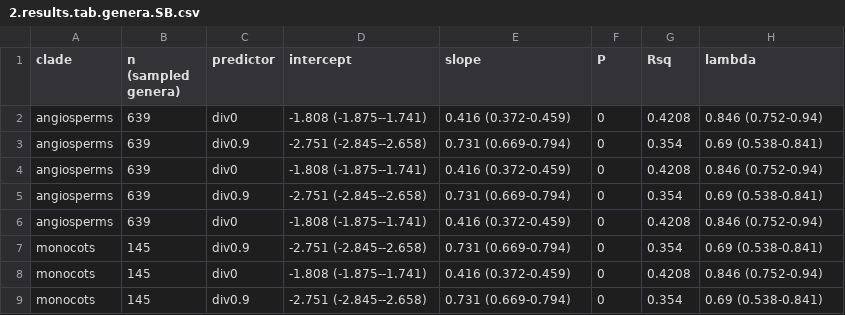
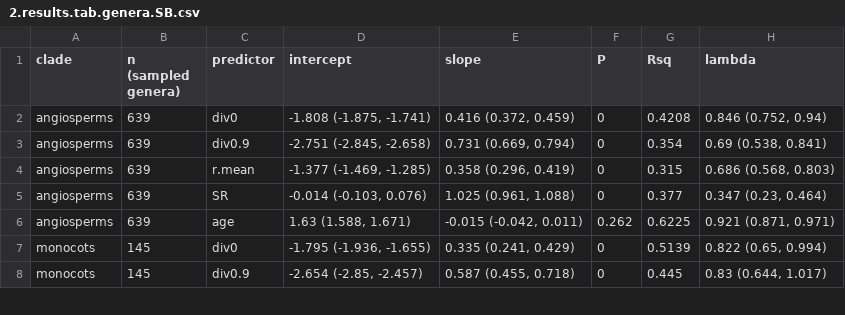
Before and after one commit to angelinocarta/CNvar, a CSV file: results/2.results.tab.genera.SB.csv, drawn as a sheet; only a part is shown; the diff covers the shown part only.

```diff
--- a/results/2.results.tab.genera.SB.csv
+++ b/results/2.results.tab.genera.SB.csv
@@ -1,9 +1,8 @@
 "clade","n (sampled genera)","predictor","intercept","slope","P","Rsq","lambda"
-"angiosperms",639,"div0","-1.808 (-1.875--1.741)","0.416 (0.372-0.459)",0,0.4208,"0.846 (0.752-0.94)"
-"angiosperms",639,"div0.9","-2.751 (-2.845--2.658)","0.731 (0.669-0.794)",0,0.354,"0.69 (0.538-0.841)"
-"angiosperms",639,"div0","-1.808 (-1.875--1.741)","0.416 (0.372-0.459)",0,0.4208,"0.846 (0.752-0.94)"
-"angiosperms",639,"div0.9","-2.751 (-2.845--2.658)","0.731 (0.669-0.794)",0,0.354,"0.69 (0.538-0.841)"
-"angiosperms",639,"div0","-1.808 (-1.875--1.741)","0.416 (0.372-0.459)",0,0.4208,"0.846 (0.752-0.94)"
-"monocots",145,"div0.9","-2.751 (-2.845--2.658)","0.731 (0.669-0.794)",0,0.354,"0.69 (0.538-0.841)"
-"monocots",145,"div0","-1.808 (-1.875--1.741)","0.416 (0.372-0.459)",0,0.4208,"0.846 (0.752-0.94)"
-"monocots",145,"div0.9","-2.751 (-2.845--2.658)","0.731 (0.669-0.794)",0,0.354,"0.69 (0.538-0.841)"
+"angiosperms",639,"div0","-1.808 (-1.875, -1.741)","0.416 (0.372, 0.459)",0,0.4208,"0.846 (0.752, 0.94)"
+"angiosperms",639,"div0.9","-2.751 (-2.845, -2.658)","0.731 (0.669, 0.794)",0,0.354,"0.69 (0.538, 0.841)"
+"angiosperms",639,"r.mean","-1.377 (-1.469, -1.285)","0.358 (0.296, 0.419)",0,0.315,"0.686 (0.568, 0.803)"
+"angiosperms",639,"SR","-0.014 (-0.103, 0.076)","1.025 (0.961, 1.088)",0,0.377,"0.347 (0.23, 0.464)"
+"angiosperms",639,"age","1.63 (1.588, 1.671)","-0.015 (-0.042, 0.011)",0.262,0.6225,"0.921 (0.871, 0.971)"
+"monocots",145,"div0","-1.795 (-1.936, -1.655)","0.335 (0.241, 0.429)",0,0.5139,"0.822 (0.65, 0.994)"
+"monocots",145,"div0.9","-2.654 (-2.85, -2.457)","0.587 (0.455, 0.718)",0,0.445,"0.83 (0.644, 1.017)"
```
Also changed, not shown: 2 added rows, 1 removed row and 52 edited cells elsewhere in this file, 3 other files.
